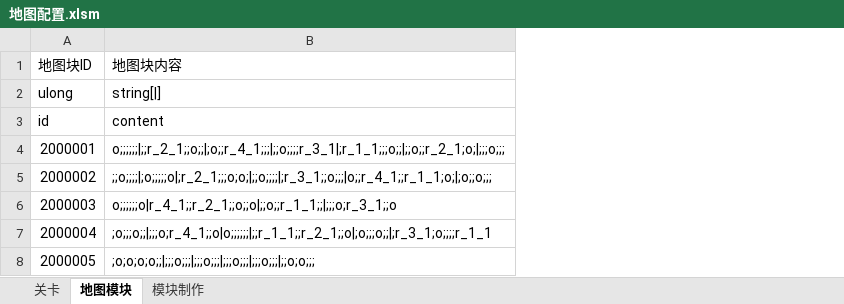
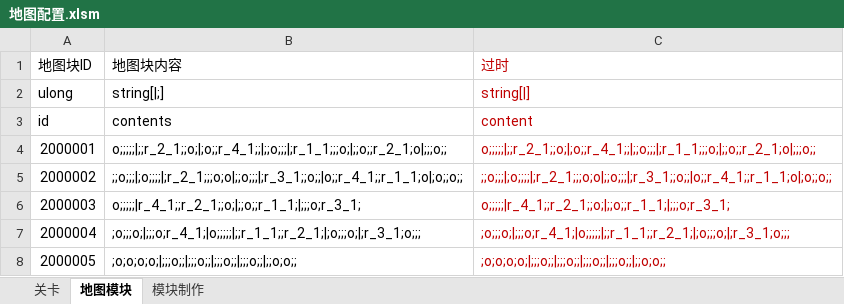
Before and after one commit to Canvastudio/Prometheus, an Excel workbook: Design/原始配置表/地图配置.xlsm, sheet 地图模块, drawn as a sheet; values as stored, in another font and other column widths than the file's, no borders; table styles not drawn; removed rows and columns are numbered as before the commit, all else as after; the diff names each change by its address in the sheet, - before the commit and + after, or states it on an @@ line.

```diff
--- a/Design/原始配置表/地图配置.xlsm (sheet 地图模块)
+++ b/Design/原始配置表/地图配置.xlsm (sheet 地图模块)
-column B, rows 1-8: 地图块内容 | string[|] | content | o;;;;;;|;;r_2_1;;o;;|;o;;r_4_1;;;|;;o;;;;r_3_1|;r_1_1;;;o;;|;;o;;r_2_1;o;|;;;o;;; | ;;o;;;;|;o;;;;;o|;r_2_1;;;o;o;|;;o;;;;|;r_3_1;;o;;;|o;;r_4_1;;r_1_1;o;|;o;;o;;; | o;;;;;;o|r_4_1;;r_2_1;;o;;o|;;o;;r_1_1;;|;;;o;r_3_1;;o | ;o;;;o;;|;;;o;r_4_1;;o|o;;;;;;|;;r_1_1;;r_2_1;;o|;o;;;o;;|;r_3_1;o;;;;r_1_1 | ;o;o;o;o;;|;;;o;;;|;;;o;;;|;;;o;;;|;;;o;;;|;;o;o;;;
+column B, rows 1-8: 地图块内容 | string[|;] | contents | o;;;;;|;;r_2_1;;o;|;o;;r_4_1;;|;;o;;;|;r_1_1;;;o;|;;o;;r_2_1;o|;;;o;; | ;;o;;;|;o;;;;|;r_2_1;;;o;o|;;o;;;|;r_3_1;;o;;|o;;r_4_1;;r_1_1;o|;o;;o;; | o;;;;;|r_4_1;;r_2_1;;o;|;;o;;r_1_1;|;;;o;r_3_1; | ;o;;;o;|;;;o;r_4_1;|o;;;;;|;;r_1_1;;r_2_1;|;o;;;o;|;r_3_1;o;;; | ;o;o;o;o;|;;;o;;|;;;o;;|;;;o;;|;;;o;;|;;o;o;;
+column C, rows 1-8: 过时 | string[|] | content | o;;;;;|;;r_2_1;;o;|;o;;r_4_1;;|;;o;;;|;r_1_1;;;o;|;;o;;r_2_1;o|;;;o;; | ;;o;;;|;o;;;;|;r_2_1;;;o;o|;;o;;;|;r_3_1;;o;;|o;;r_4_1;;r_1_1;o|;o;;o;; | o;;;;;|r_4_1;;r_2_1;;o;|;;o;;r_1_1;|;;;o;r_3_1; | ;o;;;o;|;;;o;r_4_1;|o;;;;;|;;r_1_1;;r_2_1;|;o;;;o;|;r_3_1;o;;; | ;o;o;o;o;|;;;o;;|;;;o;;|;;;o;;|;;;o;;|;;o;o;;
```
Also changed, not shown: sheet 关卡, sheet 模块制作, formulas that keep their value, charts or pictures, 4 other files.
